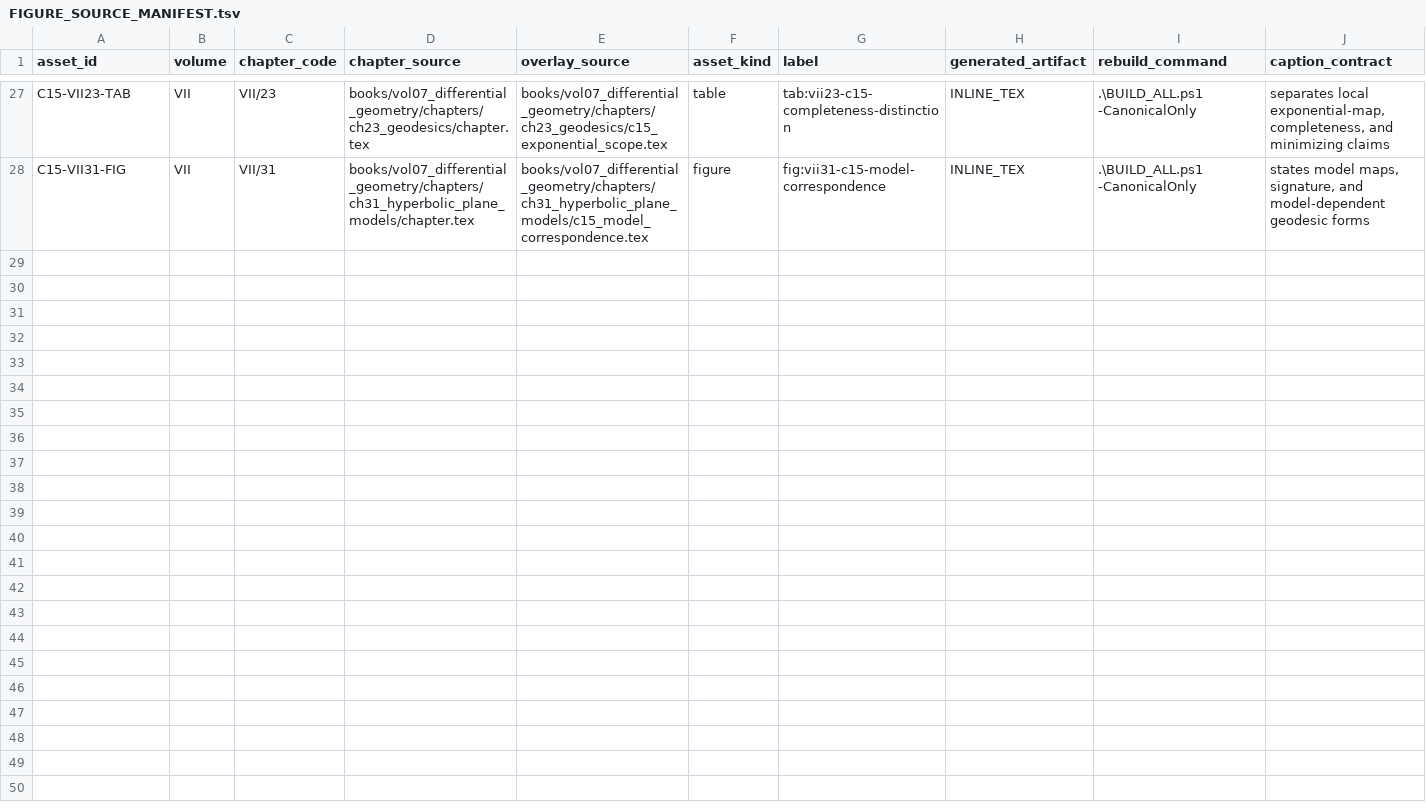
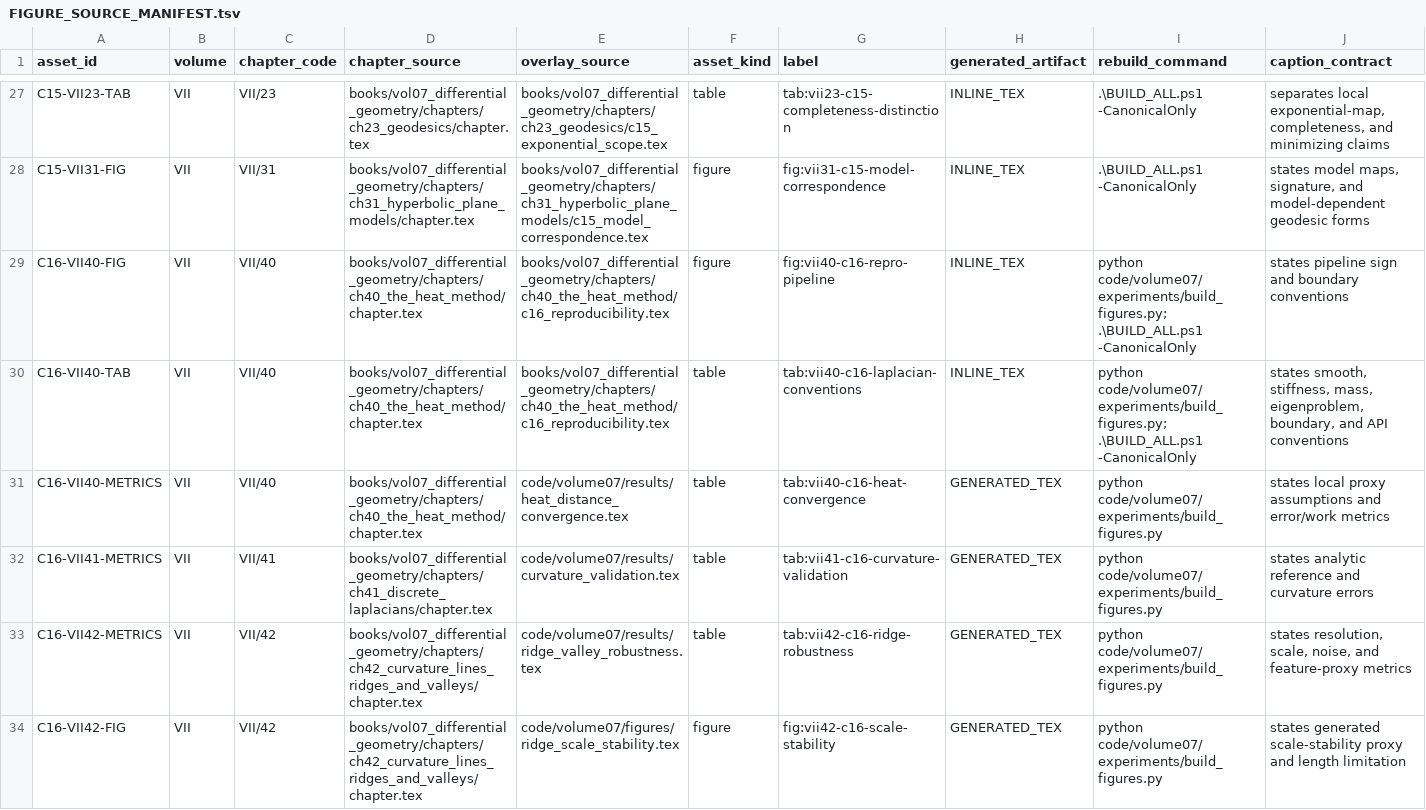
Before and after one commit to expert10000/math, a TSV file: editorial/FIGURE_SOURCE_MANIFEST.tsv, drawn as a sheet; only a part is shown, gaps mark what is left out; rows hold the shown columns only; the diff names each change by its address in the sheet, - before the commit and + after, or states it on an @@ line.

Commit message:
repro(vii): add convergence metrics and rebuildable computational figures

```diff
--- a/editorial/FIGURE_SOURCE_MANIFEST.tsv
+++ b/editorial/FIGURE_SOURCE_MANIFEST.tsv
+row 29: C16-VII40-FIG | VII | VII/40 | books/vol07_differential_geometry/chapters/ch40_the_heat_method/chapter.tex | books/vol07_differential_geometry/chapters/ch40_the_heat_method/c16_reproducibility.tex | figure | fig:vii40-c16-repro-pipeline | INLINE_TEX | python code/volume07/experiments/build_figures.py; .\BUILD_ALL.ps1 -CanonicalOnly | states pipeline sign and boundary conventions
+row 30: C16-VII40-TAB | VII | VII/40 | books/vol07_differential_geometry/chapters/ch40_the_heat_method/chapter.tex | books/vol07_differential_geometry/chapters/ch40_the_heat_method/c16_reproducibility.tex | table | tab:vii40-c16-laplacian-conventions | INLINE_TEX | python code/volume07/experiments/build_figures.py; .\BUILD_ALL.ps1 -CanonicalOnly | states smooth, stiffness, mass, eigenproblem, boundary, and API conventions
+row 31: C16-VII40-METRICS | VII | VII/40 | books/vol07_differential_geometry/chapters/ch40_the_heat_method/chapter.tex | code/volume07/results/heat_distance_convergence.tex | table | tab:vii40-c16-heat-convergence | GENERATED_TEX | python code/volume07/experiments/build_figures.py | states local proxy assumptions and error/work metrics
+row 32: C16-VII41-METRICS | VII | VII/41 | books/vol07_differential_geometry/chapters/ch41_discrete_laplacians/chapter.tex | code/volume07/results/curvature_validation.tex | table | tab:vii41-c16-curvature-validation | GENERATED_TEX | python code/volume07/experiments/build_figures.py | states analytic reference and curvature errors
+row 33: C16-VII42-METRICS | VII | VII/42 | books/vol07_differential_geometry/chapters/ch42_curvature_lines_ridges_and_valleys/chapter.tex | code/volume07/results/ridge_valley_robustness.tex | table | tab:vii42-c16-ridge-robustness | GENERATED_TEX | python code/volume07/experiments/build_figures.py | states resolution, scale, noise, and feature-proxy metrics
+row 34: C16-VII42-FIG | VII | VII/42 | books/vol07_differential_geometry/chapters/ch42_curvature_lines_ridges_and_valleys/chapter.tex | code/volume07/figures/ridge_scale_stability.tex | figure | fig:vii42-c16-scale-stability | GENERATED_TEX | python code/volume07/experiments/build_figures.py | states generated scale-stability proxy and length limitation
```
Also changed, not shown: 15 other files.
